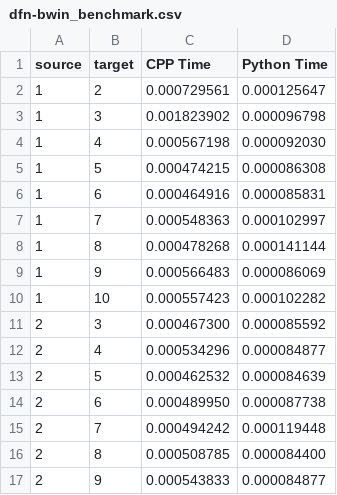
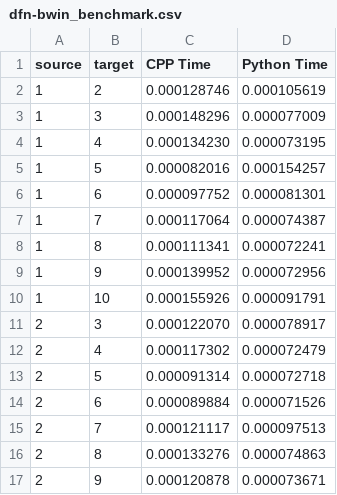
Before and after one commit to MichaelChennn/CYRBD, a CSV file: results/dfn-bwin_benchmark.csv, drawn as a sheet; only a part is shown; the diff covers the shown part only.

```diff
--- a/results/dfn-bwin_benchmark.csv
+++ b/results/dfn-bwin_benchmark.csv
@@ -1,17 +1,17 @@
 source,target,CPP Time,Python Time
-1,2,0.000729561,0.000125647
-1,3,0.001823902,0.000096798
-1,4,0.000567198,0.000092030
-1,5,0.000474215,0.000086308
-1,6,0.000464916,0.000085831
-1,7,0.000548363,0.000102997
-1,8,0.000478268,0.000141144
-1,9,0.000566483,0.000086069
-1,10,0.000557423,0.000102282
-2,3,0.000467300,0.000085592
-2,4,0.000534296,0.000084877
-2,5,0.000462532,0.000084639
-2,6,0.000489950,0.000087738
-2,7,0.000494242,0.000119448
-2,8,0.000508785,0.000084400
-2,9,0.000543833,0.000084877
+1,2,0.000128746,0.000105619
+1,3,0.000148296,0.000077009
+1,4,0.000134230,0.000073195
+1,5,0.000082016,0.000154257
+1,6,0.000097752,0.000081301
+1,7,0.000117064,0.000074387
+1,8,0.000111341,0.000072241
+1,9,0.000139952,0.000072956
+1,10,0.000155926,0.000091791
+2,3,0.000122070,0.000078917
+2,4,0.000117302,0.000072479
+2,5,0.000091314,0.000072718
+2,6,0.000089884,0.000071526
+2,7,0.000121117,0.000097513
+2,8,0.000133276,0.000074863
+2,9,0.000120878,0.000073671
```
Also changed, not shown: 60 edited cells elsewhere in this file, results/Abilene_benchmark.csv, results/Germany_17_benchmark.csv, 30 other files.
